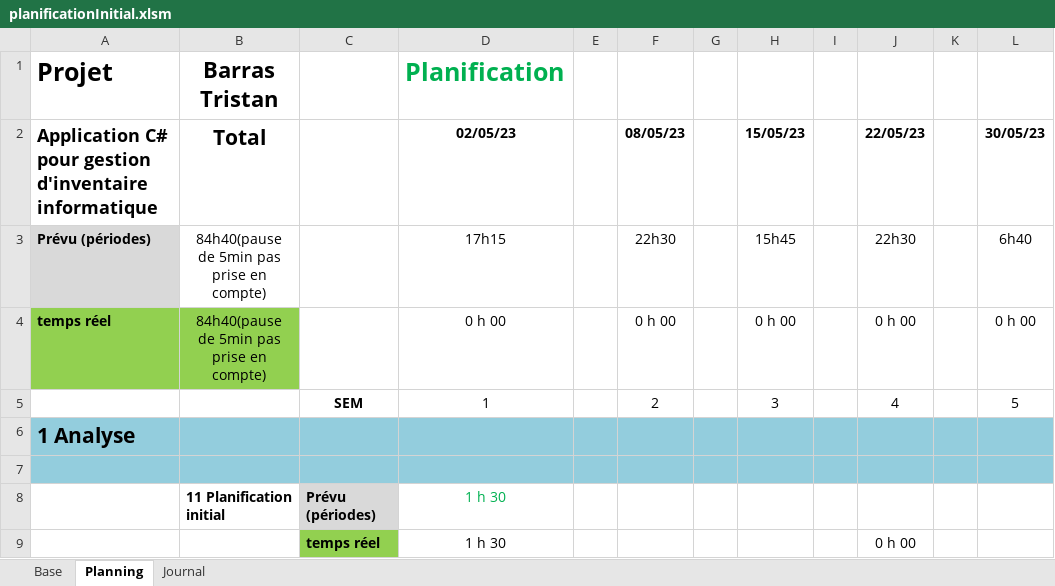
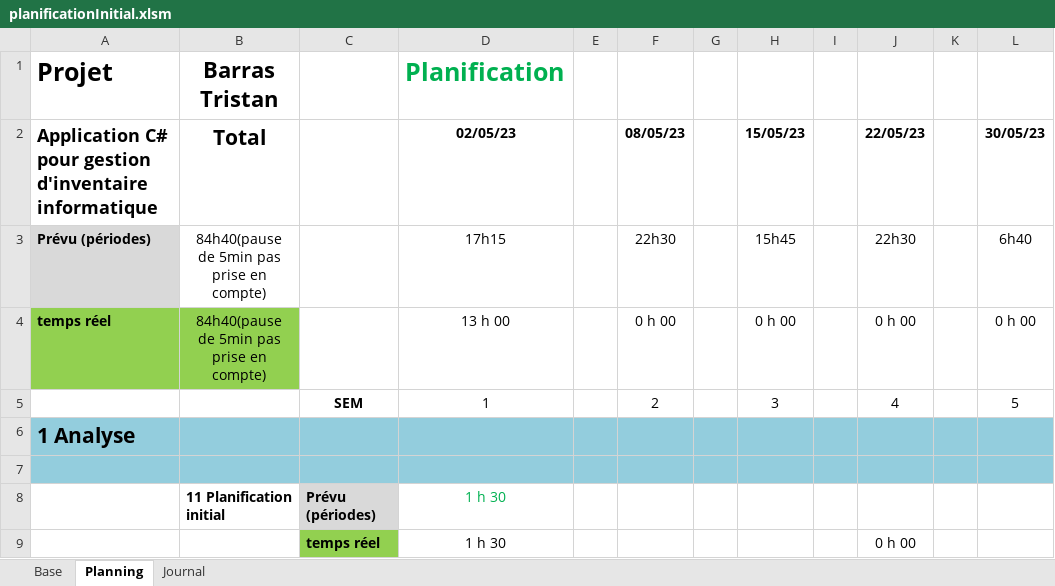
Before and after one commit to Tristan1403/GestionInventaireInformatiqueTPI, an Excel workbook: documentation/planificationInitial.xlsm, sheet Planning, drawn as a sheet; only a part is shown; values as stored, in another font and other column widths than the file's, no borders; conditional formats not drawn; the diff names each change by its address in the sheet, - before the commit and + after, or states it on an @@ line.

```diff
--- a/documentation/planificationInitial.xlsm (sheet Planning)
+++ b/documentation/planificationInitial.xlsm (sheet Planning)
-D4 (02/05/23): 0 h 00
+D4 (02/05/23): 13 h 00
```
Also changed, not shown: sheet Journal, 15 other files.
